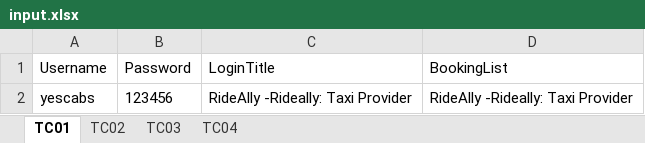
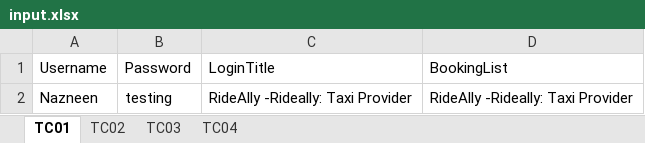
Before and after one commit to nazneenfathima/RideallyStageVendor, an Excel workbook: data/input.xlsx, sheet TC01, drawn as a sheet; values as stored, in another font and other column widths than the file's, no borders; the diff names each change by its address in the sheet, - before the commit and + after, or states it on an @@ line.

```diff
--- a/data/input.xlsx (sheet TC01)
+++ b/data/input.xlsx (sheet TC01)
-A2 (Username): yescabs
+A2 (Username): Nazneen
-B2 (Password): 123456
+B2 (Password): testing
```
Also changed, not shown: sheet TC03, 23 other files.
